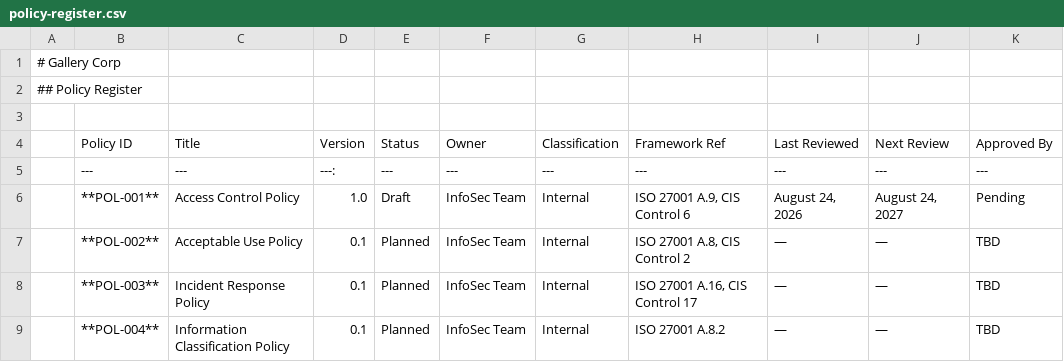
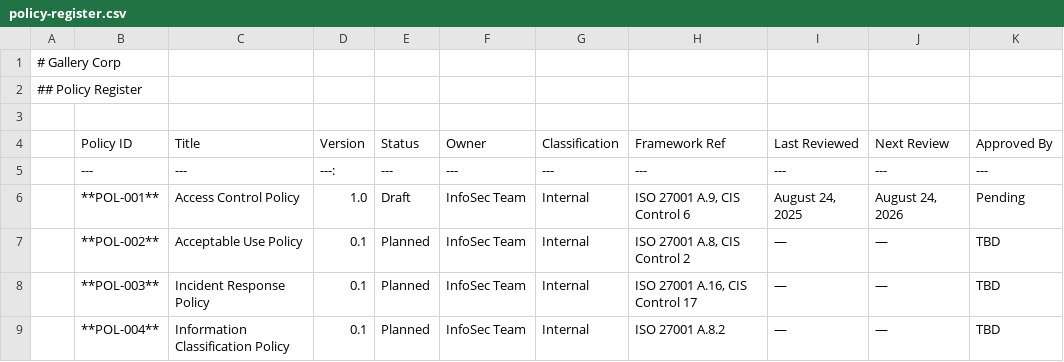
Before and after one commit to benOD-nk/Security-Policy-Programme-, a CSV file: security-policy-programme/programme-management/policy-register.csv, drawn as a sheet.

Commit message:
Update policy-register.csv
Add policy register with POL-001 through POL-004

```diff
--- a/security-policy-programme/programme-management/policy-register.csv
+++ b/security-policy-programme/programme-management/policy-register.csv
@@ -5,3 +5,3 @@
 |---|---|---:|---|---|---|---|---|---|---|
-| **POL-001** | Access Control Policy | 1.0 | Draft | InfoSec Team | Internal | ISO 27001 A.9, CIS Control 6 | August 24, 2026 | August 24, 2027 | Pending |
+| **POL-001** | Access Control Policy | 1.0 | Draft | InfoSec Team | Internal | ISO 27001 A.9, CIS Control 6 | August 24, 2025 | August 24, 2026 | Pending |
 | **POL-002** | Acceptable Use Policy | 0.1 | Planned | InfoSec Team | Internal | ISO 27001 A.8, CIS Control 2 | — | — | TBD |
```
